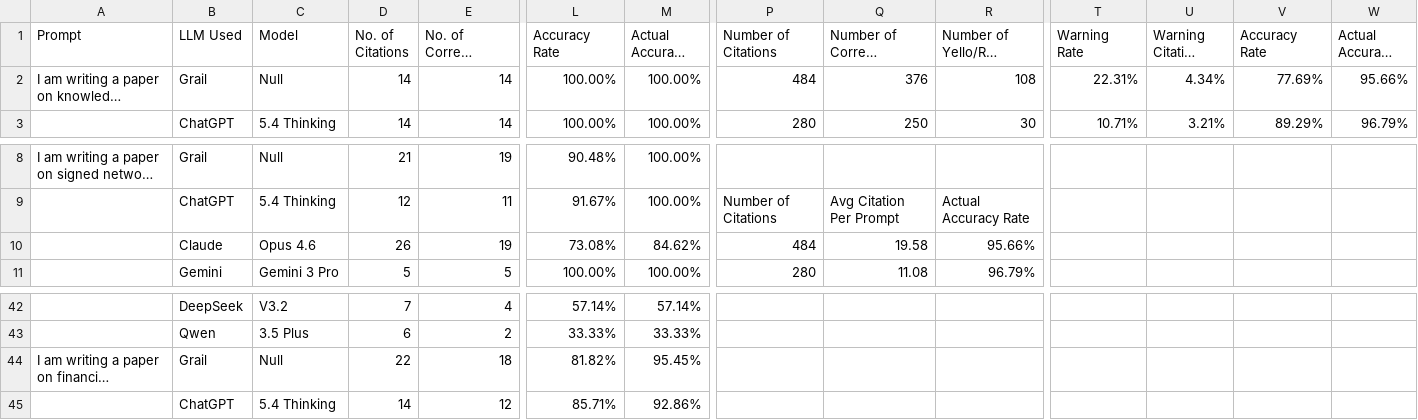
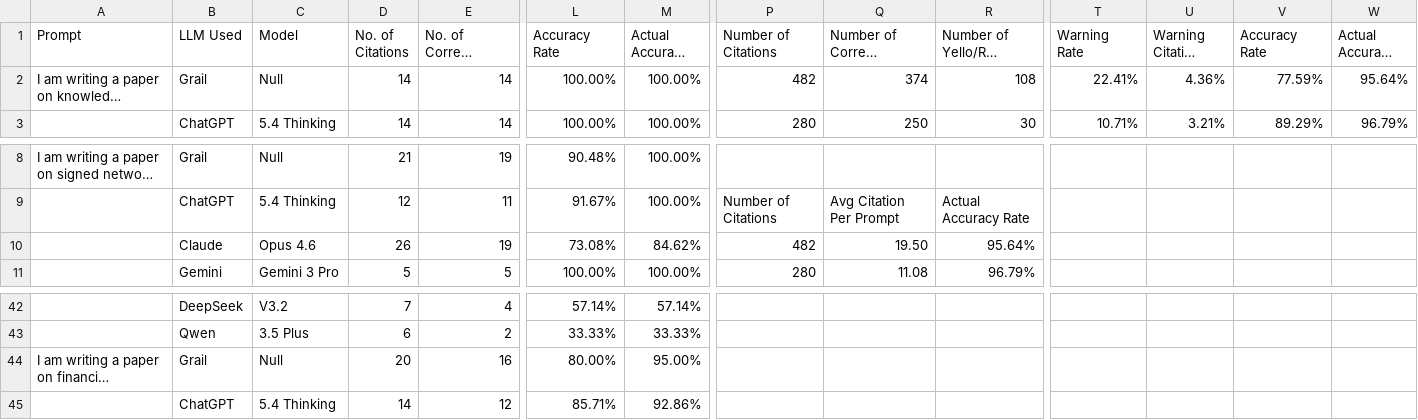
Before and after one commit to GRAIL-innovationai/Related-Work-CaseStudy, a CSV file: Summary for related work Hallucination Test - 24 Prompt.csv, drawn as a sheet; only a part is shown, gaps mark what is left out; long unchanged cells end in …; the diff names each change by its address in the sheet, - before the commit and + after, or states it on an @@ line.

```diff
--- a/Summary for related work Hallucination Test - 24 Prompt.csv
+++ b/Summary for related work Hallucination Test - 24 Prompt.csv
-P2 (Number of Citations): 484
+P2 (Number of Citations): 482
-Q2 (Number of Correct Citations): 376
+Q2 (Number of Correct Citations): 374
-T2 (Warning Rate): 22.31%
+T2 (Warning Rate): 22.41%
-U2 (Warning Citation Rate): 4.34%
+U2 (Warning Citation Rate): 4.36%
-V2 (Accuracy Rate): 77.69%
+V2 (Accuracy Rate): 77.59%
-W2 (Actual Accuracy Rate): 95.66%
+W2 (Actual Accuracy Rate): 95.64%
-P10 (Number of Citations): 484
+P10 (Number of Citations): 482
-Q10 (Number of Correct Citations): 19.58
+Q10 (Number of Correct Citations): 19.50
-R10: 95.66%
+R10: 95.64%
-D44 (No. of Citations): 22
+D44 (No. of Citations): 20
-E44 (No. of Correct Sources (Green)): 18
+E44 (No. of Correct Sources (Green)): 16
-L44 (Accuracy Rate): 81.82%
+L44 (Accuracy Rate): 80.00%
-M44 (Actual Accuracy Rate): 95.45%
+M44 (Actual Accuracy Rate): 95.00%
```
Also changed, not shown: Summary for related work Hallucination Test - Summary.csv.
